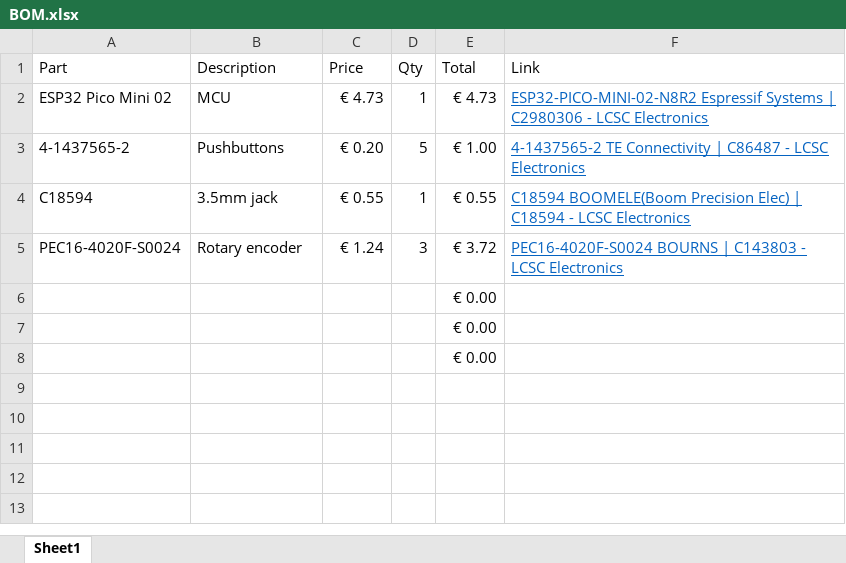
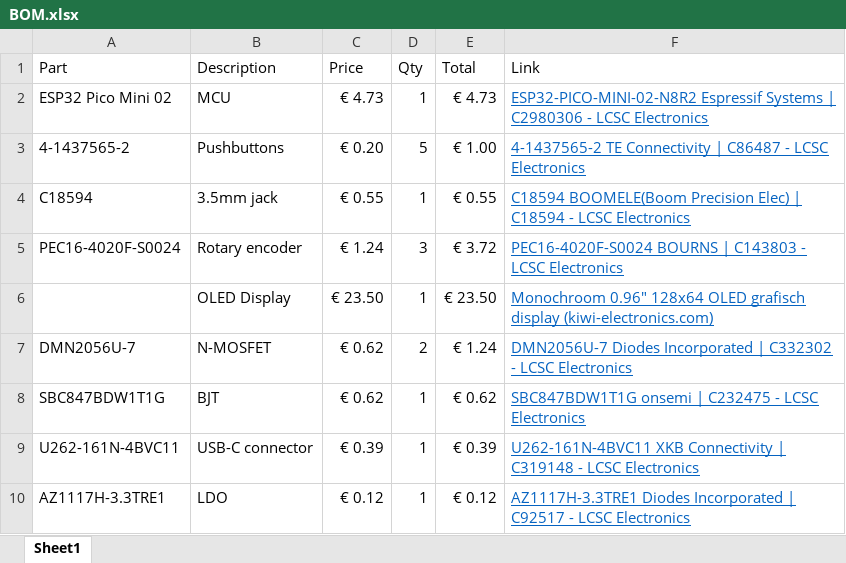
Before and after one commit to edtamarin/Canon-Intervalometer, an Excel workbook: Hardware/BOM.xlsx, sheet Sheet1, drawn as a sheet; values as stored, in another font and other column widths than the file's, no borders; table styles not drawn; removed rows and columns are numbered as before the commit, all else as after; the diff names each change by its address in the sheet, - before the commit and + after, or states it on an @@ line.

```diff
--- a/Hardware/BOM.xlsx (sheet Sheet1)
+++ b/Hardware/BOM.xlsx (sheet Sheet1)
-row 6:  |  |  |  | € 0.00
-row 7:  |  |  |  | € 0.00
-row 8:  |  |  |  | € 0.00
+row 6:  | OLED Display | € 23.50 | 1 | € 23.50 | Monochroom 0.96" 128x64 OLED grafisch display (kiwi-electronics.com)
+row 7: DMN2056U-7 | N-MOSFET | € 0.62 | 2 | € 1.24 | DMN2056U-7 Diodes Incorporated | C332302 - LCSC Electronics
+row 8: SBC847BDW1T1G | BJT | € 0.62 | 1 | € 0.62 | SBC847BDW1T1G onsemi | C232475 - LCSC Electronics
+row 9: U262-161N-4BVC11 | USB-C connector | € 0.39 | 1 | € 0.39 | U262-161N-4BVC11 XKB Connectivity | C319148 - LCSC Electronics
+row 10: AZ1117H-3.3TRE1 | LDO | € 0.12 | 1 | € 0.12 | AZ1117H-3.3TRE1 Diodes Incorporated | C92517 - LCSC Electronics
```
Also changed, not shown: 15 other files.
